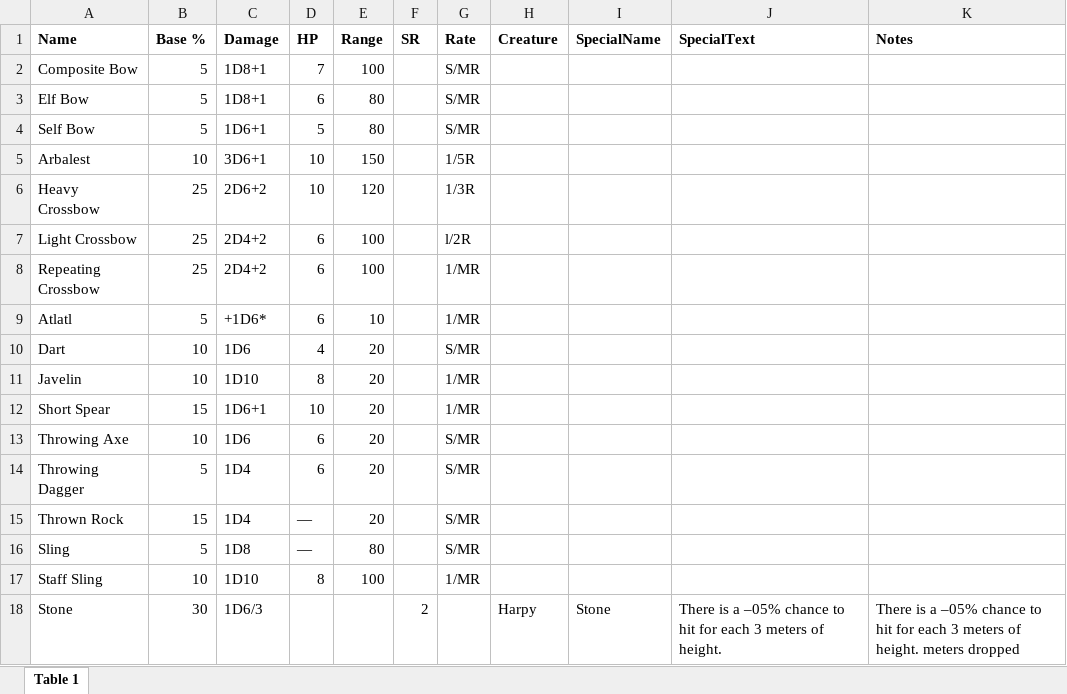
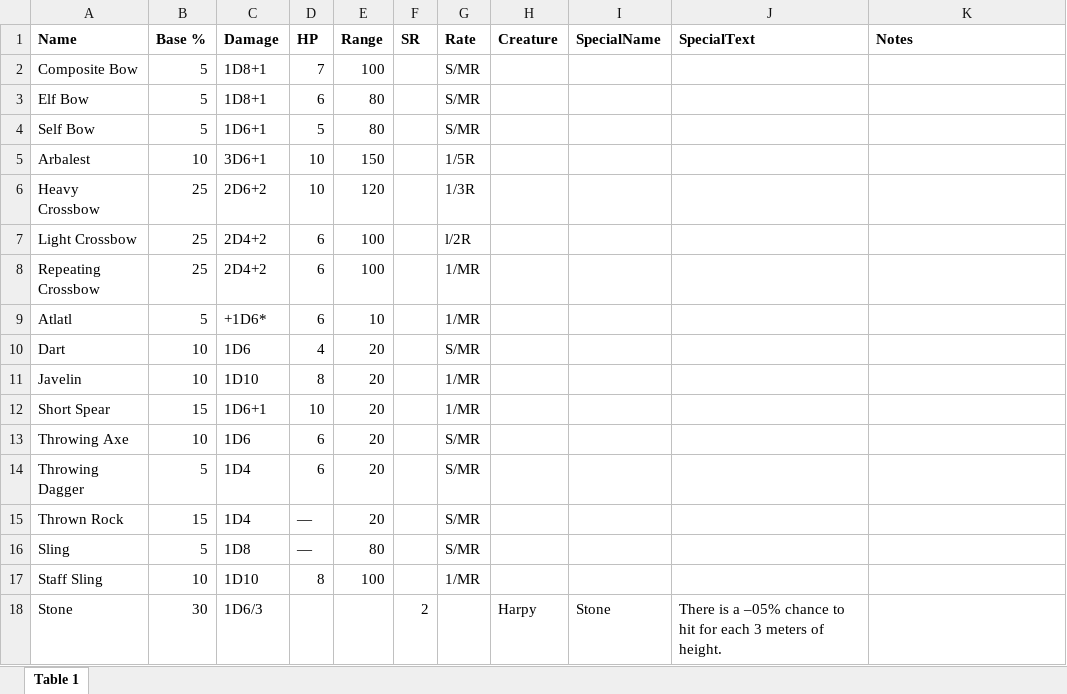
Before and after one commit to paulsturge/Statblock, an Excel workbook: Data/weapons_missile_table.xlsx, sheet Table 1, drawn as a sheet; values as stored, in another font and other column widths than the file's, no borders; the diff names each change by its address in the sheet, - before the commit and + after, or states it on an @@ line.

```diff
--- a/Data/weapons_missile_table.xlsx (sheet Table 1)
+++ b/Data/weapons_missile_table.xlsx (sheet Table 1)
-K18 (Notes): There is a –05% chance to hit for each 3 meters of height. meters dropped
+K18 (Notes): (empty)
```
Also changed, not shown: Data/Stat_Dice_Source.xlsx, Data/weapons_melee_table.xlsx, 3 other files.
